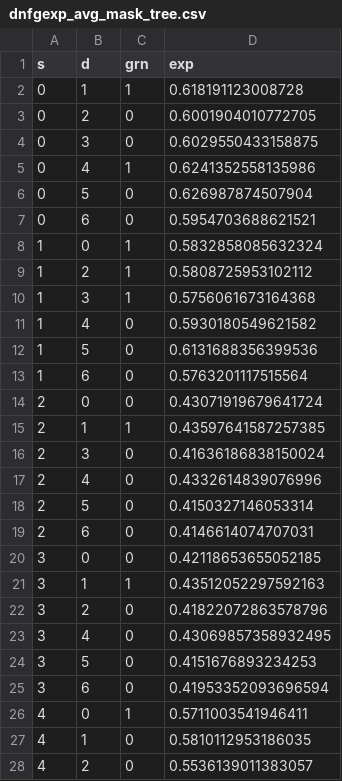
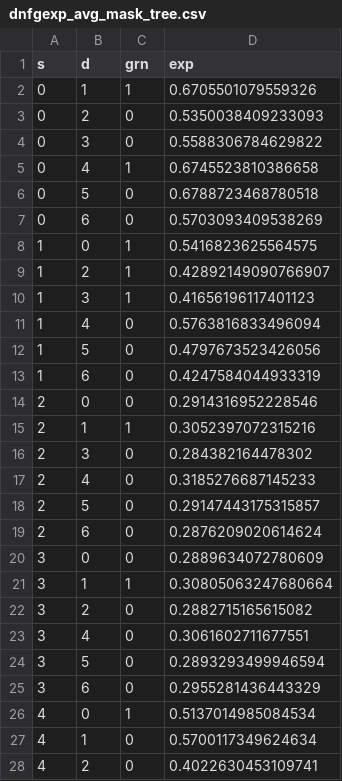
Before and after one commit to shalinkpatel/GCN_Integration, a CSV file: scripts/BI/pyro_model/experiments/masks/dnfgexp_avg_mask_tree.csv, drawn as a sheet; only a part is shown; the diff covers the shown part only.

Commit message:
more masks

```diff
--- a/scripts/BI/pyro_model/experiments/masks/dnfgexp_avg_mask_tree.csv
+++ b/scripts/BI/pyro_model/experiments/masks/dnfgexp_avg_mask_tree.csv
@@ -1,28 +1,28 @@
 s,d,grn,exp
-0,1,1,0.618191123008728
-0,2,0,0.6001904010772705
-0,3,0,0.6029550433158875
-0,4,1,0.6241352558135986
-0,5,0,0.626987874507904
-0,6,0,0.5954703688621521
-1,0,1,0.5832858085632324
-1,2,1,0.5808725953102112
-1,3,1,0.5756061673164368
-1,4,0,0.5930180549621582
-1,5,0,0.6131688356399536
-1,6,0,0.5763201117515564
-2,0,0,0.43071919679641724
-2,1,1,0.43597641587257385
-2,3,0,0.41636186838150024
-2,4,0,0.4332614839076996
-2,5,0,0.4150327146053314
-2,6,0,0.4146614074707031
-3,0,0,0.42118653655052185
-3,1,1,0.43512052297592163
-3,2,0,0.41822072863578796
-3,4,0,0.43069857358932495
-3,5,0,0.4151676893234253
-3,6,0,0.41953352093696594
-4,0,1,0.5711003541946411
-4,1,0,0.5810112953186035
-4,2,0,0.5536139011383057
+0,1,1,0.6705501079559326
+0,2,0,0.5350038409233093
+0,3,0,0.5588306784629822
+0,4,1,0.6745523810386658
+0,5,0,0.6788723468780518
+0,6,0,0.5703093409538269
+1,0,1,0.5416823625564575
+1,2,1,0.42892149090766907
+1,3,1,0.41656196117401123
+1,4,0,0.5763816833496094
+1,5,0,0.4797673523426056
+1,6,0,0.4247584044933319
+2,0,0,0.2914316952228546
+2,1,1,0.3052397072315216
+2,3,0,0.284382164478302
+2,4,0,0.3185276687145233
+2,5,0,0.29147443175315857
+2,6,0,0.2876209020614624
+3,0,0,0.2889634072780609
+3,1,1,0.30805063247680664
+3,2,0,0.2882715165615082
+3,4,0,0.3061602711677551
+3,5,0,0.2893293499946594
+3,6,0,0.2955281436443329
+4,0,1,0.5137014985084534
+4,1,0,0.5700117349624634
+4,2,0,0.4022630453109741
```
Also changed, not shown: 19 edited cells elsewhere in this file, scripts/BI/pyro_model/experiments/masks/dnfgexp_max_mask_tree.csv, 5 other files.
